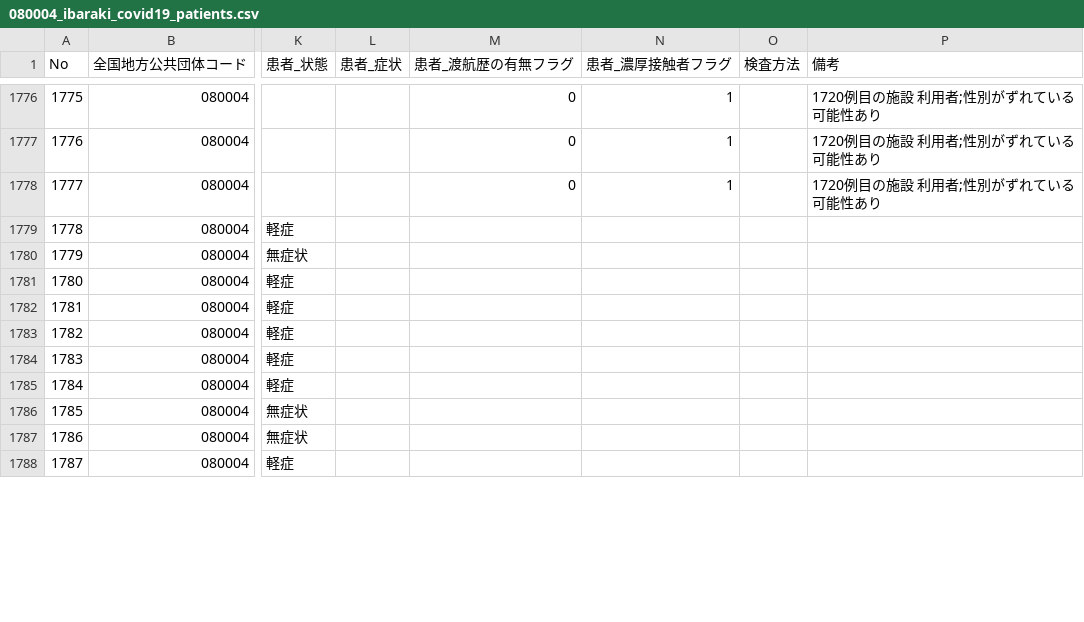
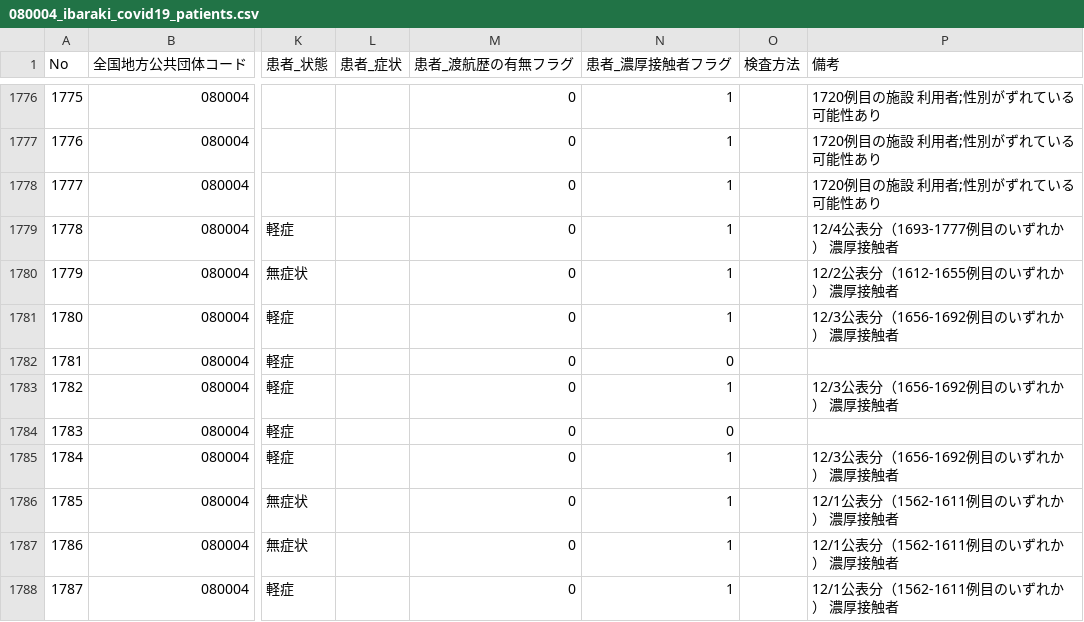
Before and after one commit to a01sa01to/my-website, a CSV file: data/covid19_ibaraki/080004_ibaraki_covid19_patients.csv, drawn as a sheet; only a part is shown, gaps mark what is left out; the diff covers the shown part only; the diff names each change by its address in the sheet, - before the commit and + after, or states it on an @@ line.

```diff
--- a/data/covid19_ibaraki/080004_ibaraki_covid19_patients.csv
+++ b/data/covid19_ibaraki/080004_ibaraki_covid19_patients.csv
-M1779:M1788 (患者_渡航歴の有無フラグ): (empty)
+M1779:M1788 (患者_渡航歴の有無フラグ): 0
-N1779:N1781 (患者_濃厚接触者フラグ): (empty)
+N1779:N1781 (患者_濃厚接触者フラグ): 1
-P1779 (備考): (empty)
+P1779 (備考): 12/4公表分（1693-1777例目のいずれか） 濃厚接触者
-P1780 (備考): (empty)
+P1780 (備考): 12/2公表分（1612-1655例目のいずれか） 濃厚接触者
-P1781 (備考): (empty)
+P1781 (備考): 12/3公表分（1656-1692例目のいずれか） 濃厚接触者
-N1782 (患者_濃厚接触者フラグ): (empty)
+N1782 (患者_濃厚接触者フラグ): 0
-N1783 (患者_濃厚接触者フラグ): (empty)
+N1783 (患者_濃厚接触者フラグ): 1
-P1783 (備考): (empty)
+P1783 (備考): 12/3公表分（1656-1692例目のいずれか） 濃厚接触者
-N1784 (患者_濃厚接触者フラグ): (empty)
+N1784 (患者_濃厚接触者フラグ): 0
-N1785:N1788 (患者_濃厚接触者フラグ): (empty)
+N1785:N1788 (患者_濃厚接触者フラグ): 1
-P1785 (備考): (empty)
+P1785 (備考): 12/3公表分（1656-1692例目のいずれか） 濃厚接触者
-P1786:P1788 (備考): (empty)
+P1786:P1788 (備考): 12/1公表分（1562-1611例目のいずれか） 濃厚接触者
```
Also changed, not shown: 147 edited cells elsewhere in this file, data/covid19_ibaraki/080004_ibaraki_covid19_death_number.csv, data/covid19_ibaraki/080004_ibaraki_covid19_positive_number.csv, 14 other files.
